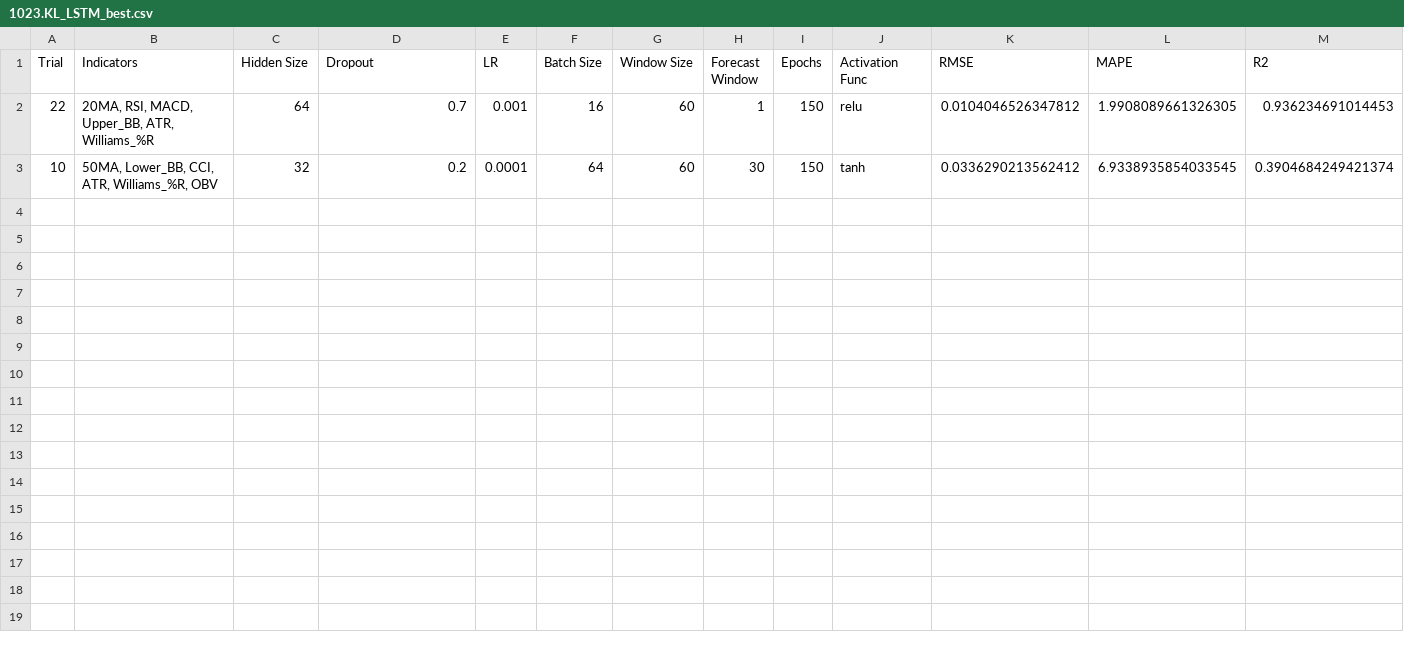
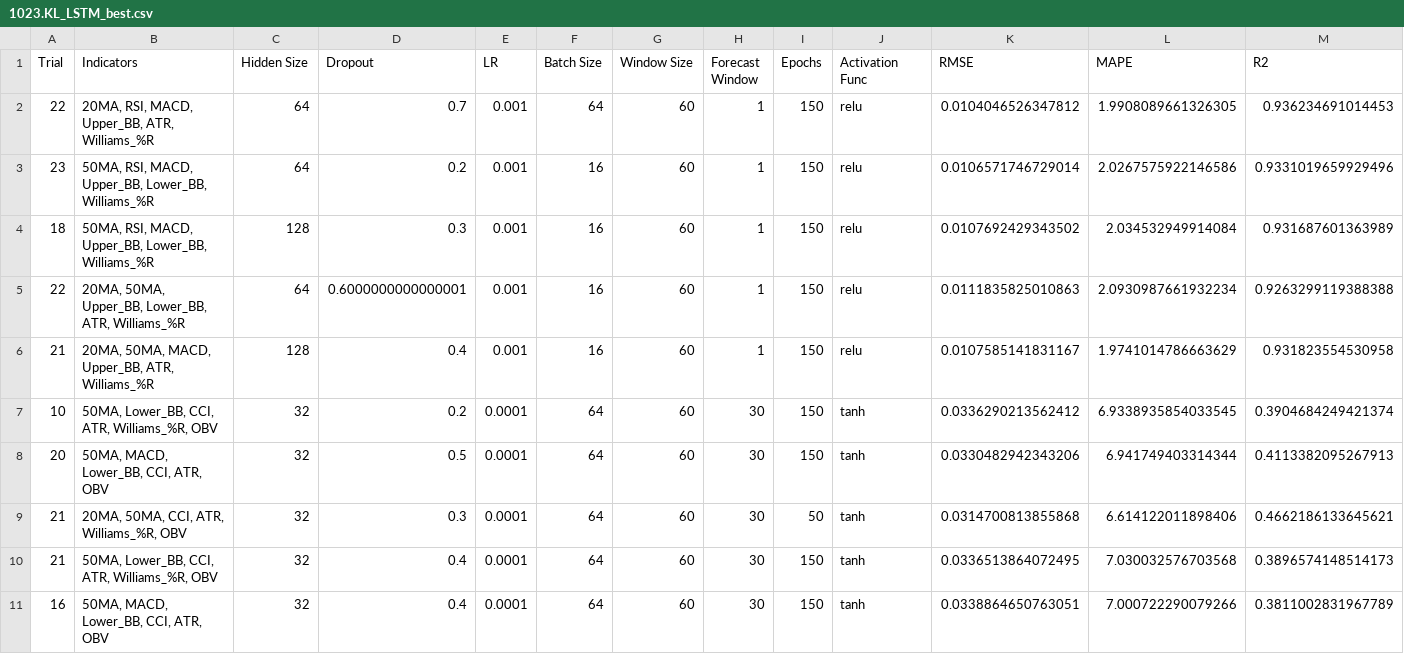
Before and after one commit to ScarletDawn03/FinalYearProject, a CSV file: best_results/1023.KL_LSTM_best.csv, drawn as a sheet; only a part is shown; rows hold the shown columns only; the diff names each change by its address in the sheet, - before the commit and + after, or states it on an @@ line.

```diff
--- a/best_results/1023.KL_LSTM_best.csv
+++ b/best_results/1023.KL_LSTM_best.csv
-F2 (Batch Size): 16
+F2 (Batch Size): 64
+row 3: 23 | 50MA, RSI, MACD, Upper_BB, Lower_BB, Williams_%R | 64 | 0.2 | 0.001 | 16 | 60 | 1 | 150 | relu | 0.0106571746729014 | 2.0267575922146586 | 0.9331019659929496
+row 4: 18 | 50MA, RSI, MACD, Upper_BB, Lower_BB, Williams_%R | 128 | 0.3 | 0.001 | 16 | 60 | 1 | 150 | relu | 0.0107692429343502 | 2.034532949914084 | 0.931687601363989
+row 5: 22 | 20MA, 50MA, Upper_BB, Lower_BB, ATR, Williams_%R | 64 | 0.6000000000000001 | 0.001 | 16 | 60 | 1 | 150 | relu | 0.0111835825010863 | 2.0930987661932234 | 0.9263299119388388
+row 6: 21 | 20MA, 50MA, MACD, Upper_BB, ATR, Williams_%R | 128 | 0.4 | 0.001 | 16 | 60 | 1 | 150 | relu | 0.0107585141831167 | 1.9741014786663629 | 0.931823554530958
+row 8: 20 | 50MA, MACD, Lower_BB, CCI, ATR, OBV | 32 | 0.5 | 0.0001 | 64 | 60 | 30 | 150 | tanh | 0.0330482942343206 | 6.941749403314344 | 0.4113382095267913
+row 9: 21 | 20MA, 50MA, CCI, ATR, Williams_%R, OBV | 32 | 0.3 | 0.0001 | 64 | 60 | 30 | 50 | tanh | 0.0314700813855868 | 6.614122011898406 | 0.4662186133645621
+row 10: 21 | 50MA, Lower_BB, CCI, ATR, Williams_%R, OBV | 32 | 0.4 | 0.0001 | 64 | 60 | 30 | 150 | tanh | 0.0336513864072495 | 7.030032576703568 | 0.3896574148514173
+row 11: 16 | 50MA, MACD, Lower_BB, CCI, ATR, OBV | 32 | 0.4 | 0.0001 | 64 | 60 | 30 | 150 | tanh | 0.0338864650763051 | 7.000722290079266 | 0.3811002831967789
```
Also changed, not shown: best_results/0097.KL_LSTM_best.csv, best_results/0166.KL_LSTM_best.csv, 51 other files.
